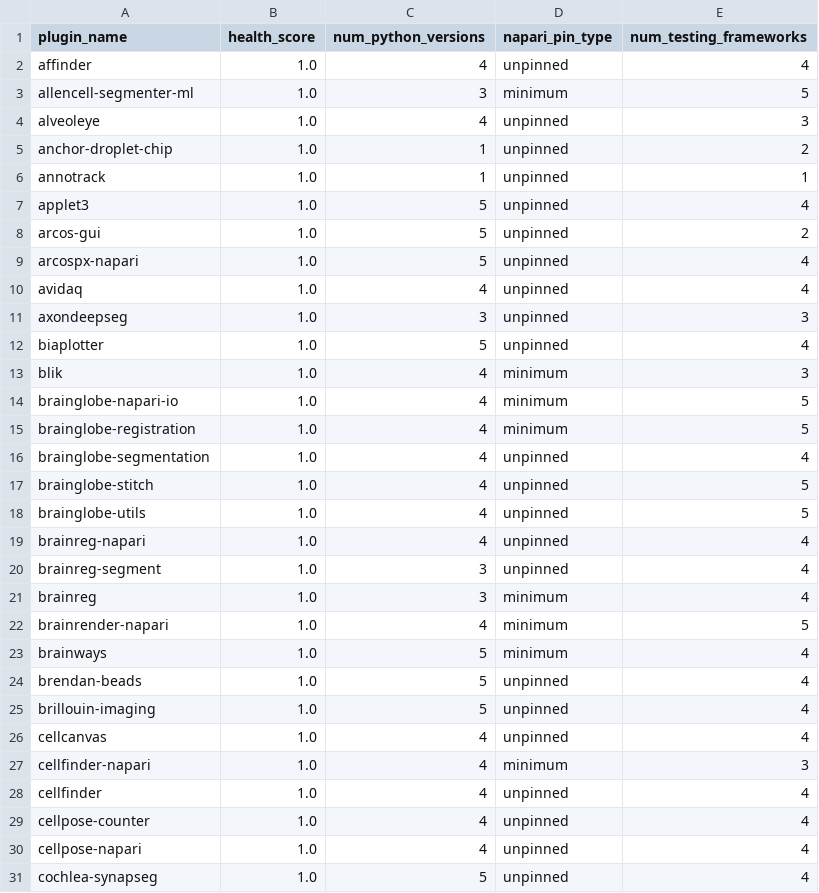
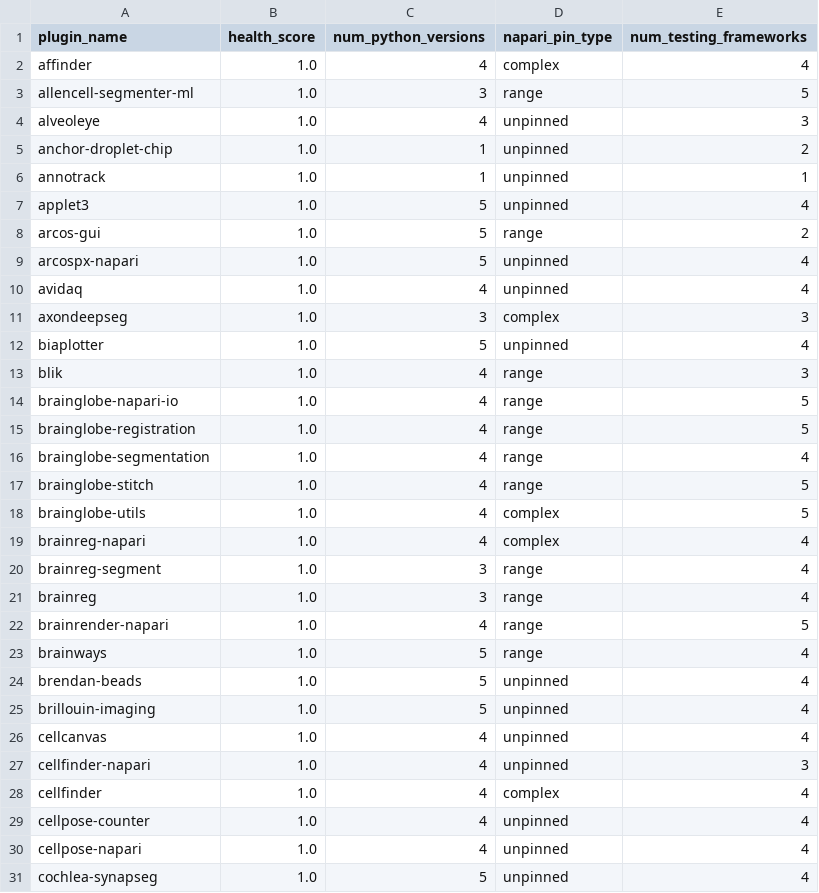
Before and after one commit to TimMonko/nps, a CSV file: reports/top_performing_plugins.csv, drawn as a sheet; only a part is shown; the diff covers the shown part only.

```diff
--- a/reports/top_performing_plugins.csv
+++ b/reports/top_performing_plugins.csv
@@ -1,4 +1,4 @@
 plugin_name,health_score,num_python_versions,napari_pin_type,num_testing_frameworks
-affinder,1.0,4,unpinned,4
-allencell-segmenter-ml,1.0,3,minimum,5
+affinder,1.0,4,complex,4
+allencell-segmenter-ml,1.0,3,range,5
 alveoleye,1.0,4,unpinned,3
@@ -7,18 +7,18 @@ annotrack,1.0,1,unpinned,1
 applet3,1.0,5,unpinned,4
-arcos-gui,1.0,5,unpinned,2
+arcos-gui,1.0,5,range,2
 arcospx-napari,1.0,5,unpinned,4
 avidaq,1.0,4,unpinned,4
-axondeepseg,1.0,3,unpinned,3
+axondeepseg,1.0,3,complex,3
 biaplotter,1.0,5,unpinned,4
-blik,1.0,4,minimum,3
-brainglobe-napari-io,1.0,4,minimum,5
-brainglobe-registration,1.0,4,minimum,5
-brainglobe-segmentation,1.0,4,unpinned,4
-brainglobe-stitch,1.0,4,unpinned,5
-brainglobe-utils,1.0,4,unpinned,5
-brainreg-napari,1.0,4,unpinned,4
-brainreg-segment,1.0,3,unpinned,4
-brainreg,1.0,3,minimum,4
-brainrender-napari,1.0,4,minimum,5
-brainways,1.0,5,minimum,4
+blik,1.0,4,range,3
+brainglobe-napari-io,1.0,4,range,5
+brainglobe-registration,1.0,4,range,5
+brainglobe-segmentation,1.0,4,range,4
+brainglobe-stitch,1.0,4,range,5
+brainglobe-utils,1.0,4,complex,5
+brainreg-napari,1.0,4,complex,4
+brainreg-segment,1.0,3,range,4
+brainreg,1.0,3,range,4
+brainrender-napari,1.0,4,range,5
+brainways,1.0,5,range,4
 brendan-beads,1.0,5,unpinned,4
@@ -26,4 +26,4 @@ brillouin-imaging,1.0,5,unpinned,4
 cellcanvas,1.0,4,unpinned,4
-cellfinder-napari,1.0,4,minimum,3
-cellfinder,1.0,4,unpinned,4
+cellfinder-napari,1.0,4,unpinned,3
+cellfinder,1.0,4,complex,4
 cellpose-counter,1.0,4,unpinned,4
```
Also changed, not shown: 7 removed rows and 58 edited cells elsewhere in this file, reports/compatibility_analysis.csv, reports/ecosystem_health.csv, 10 other files.
